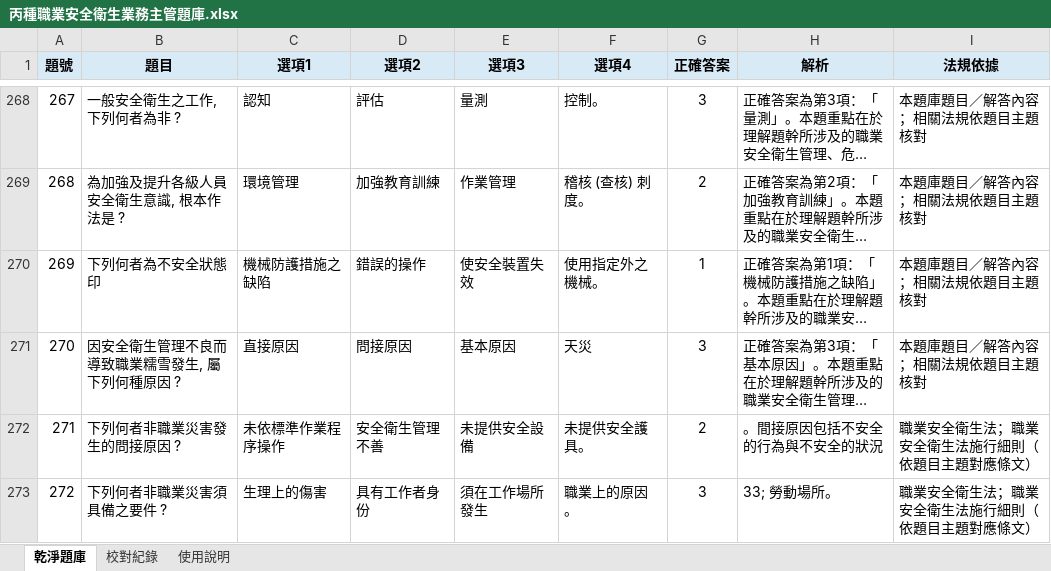
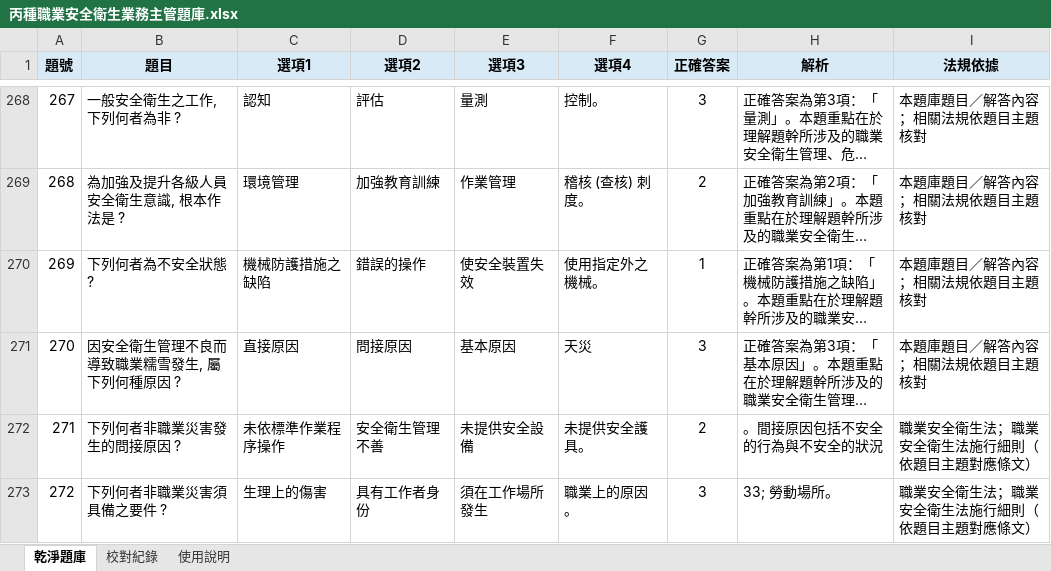
Before and after one commit to drher/drher.github.io, an Excel workbook: salf/丙種職業安全衛生業務主管題庫.xlsx, sheet 乾淨題庫, drawn as a sheet; only a part is shown, gaps mark what is left out; long unchanged cells end in …; values as stored, in another font and other column widths than the file's, no borders; the diff covers the shown part only; the diff names each change by its address in the sheet, - before the commit and + after, or states it on an @@ line.

Commit message:
dfs

```diff
--- a/salf/丙種職業安全衛生業務主管題庫.xlsx (sheet 乾淨題庫)
+++ b/salf/丙種職業安全衛生業務主管題庫.xlsx (sheet 乾淨題庫)
-B270 (題目): 下列何者為不安全狀態印
+B270 (題目): 下列何者為不安全狀態?
```
Also changed, not shown: 11 edited cells elsewhere in this sheet.
